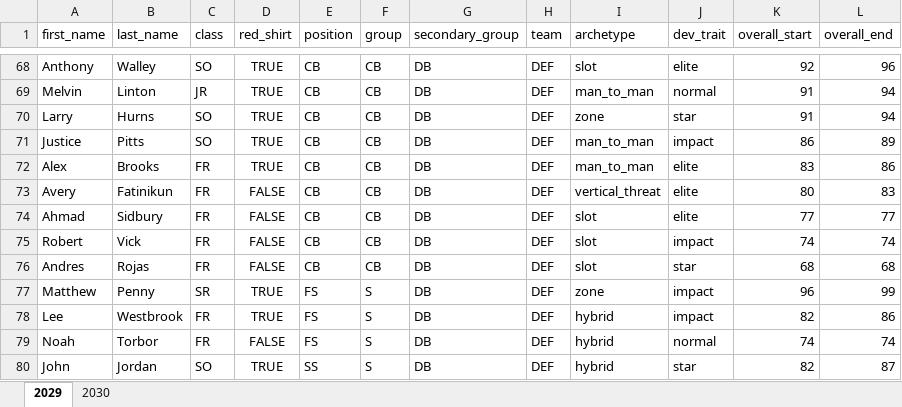
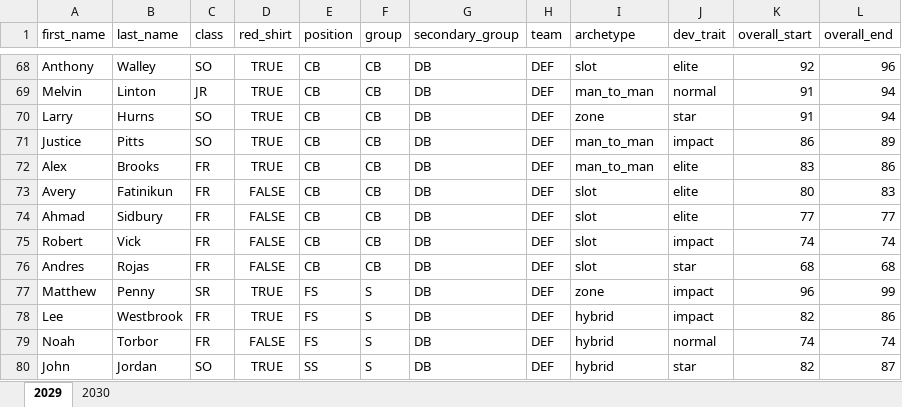
Before and after one commit to cdpeters/cfb-analysis, an Excel workbook: data/datasets/roster_fresno_state.xlsx, sheet 2029, drawn as a sheet; only a part is shown, gaps mark what is left out; values as stored, in another font and other column widths than the file's, no borders; table styles not drawn; the diff names each change by its address in the sheet, - before the commit and + after, or states it on an @@ line.

```diff
--- a/data/datasets/roster_fresno_state.xlsx (sheet 2029)
+++ b/data/datasets/roster_fresno_state.xlsx (sheet 2029)
-I73 (archetype): vertical_threat
+I73 (archetype): slot
```
Also changed, not shown: sheet 2030.
